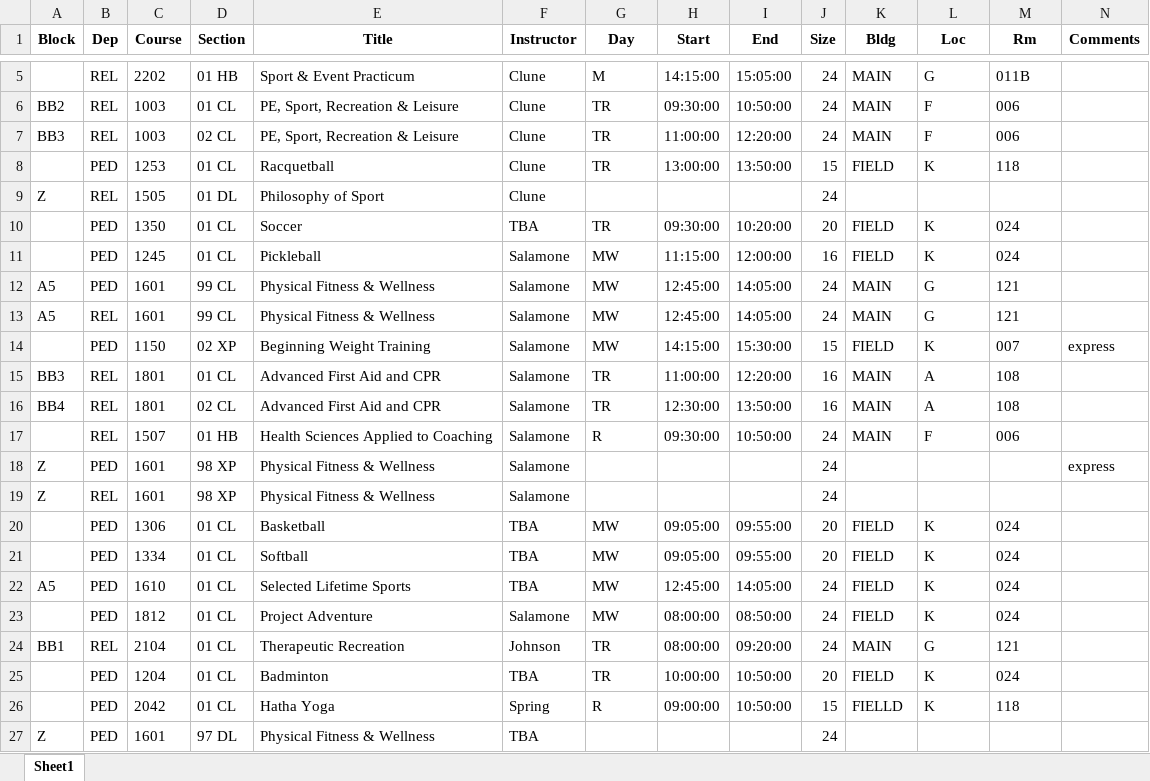
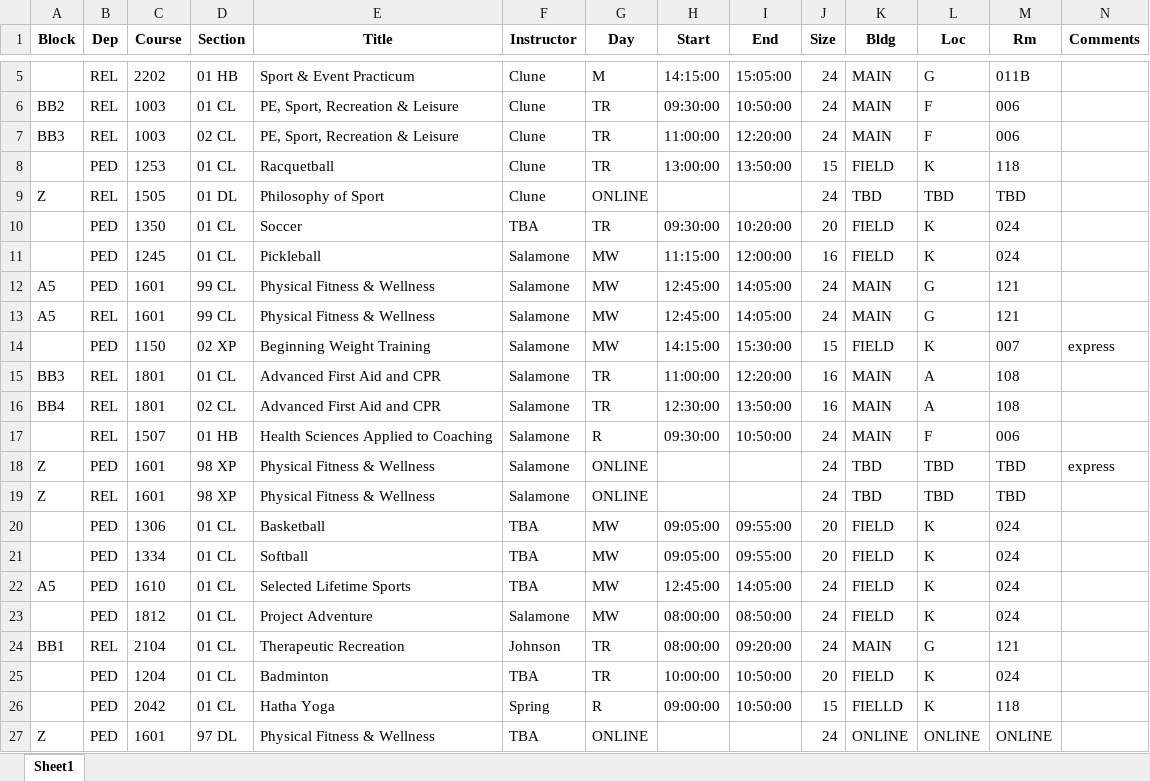
Before and after one commit to kennykadilov/schedulingApp, an Excel workbook: cleaned data/REL_PED Fall 22 Sched_F22.xlsx, sheet Sheet1, drawn as a sheet; only a part is shown, gaps mark what is left out; values as stored, in another font and other column widths than the file's, no borders; the diff names each change by its address in the sheet, - before the commit and + after, or states it on an @@ line.

```diff
--- a/cleaned data/REL_PED Fall 22 Sched_F22.xlsx (sheet Sheet1)
+++ b/cleaned data/REL_PED Fall 22 Sched_F22.xlsx (sheet Sheet1)
-G9 (Day): (empty)
+G9 (Day): ONLINE
-K9 (Bldg): (empty)
+K9 (Bldg): TBD
-L9 (Loc): (empty)
+L9 (Loc): TBD
-M9 (Rm): (empty)
+M9 (Rm): TBD
-G18:G19 (Day): (empty)
+G18:G19 (Day): ONLINE
-K18:K19 (Bldg): (empty)
+K18:K19 (Bldg): TBD
-L18:L19 (Loc): (empty)
+L18:L19 (Loc): TBD
-M18:M19 (Rm): (empty)
+M18:M19 (Rm): TBD
-G27 (Day): (empty)
+G27 (Day): ONLINE
-K27 (Bldg): (empty)
+K27 (Bldg): ONLINE
-L27 (Loc): (empty)
+L27 (Loc): ONLINE
-M27 (Rm): (empty)
+M27 (Rm): ONLINE
```
Also changed, not shown: Master.xlsx, cleaned data/Lib Arts, Hum & Soc Sci_FA22 Schedule_3-22-22_PM2.xlsx, 7 other files.
